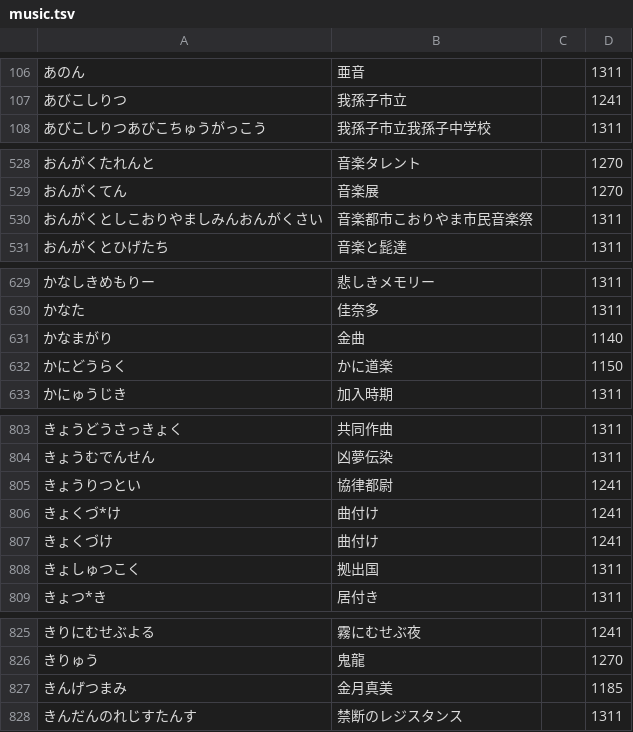
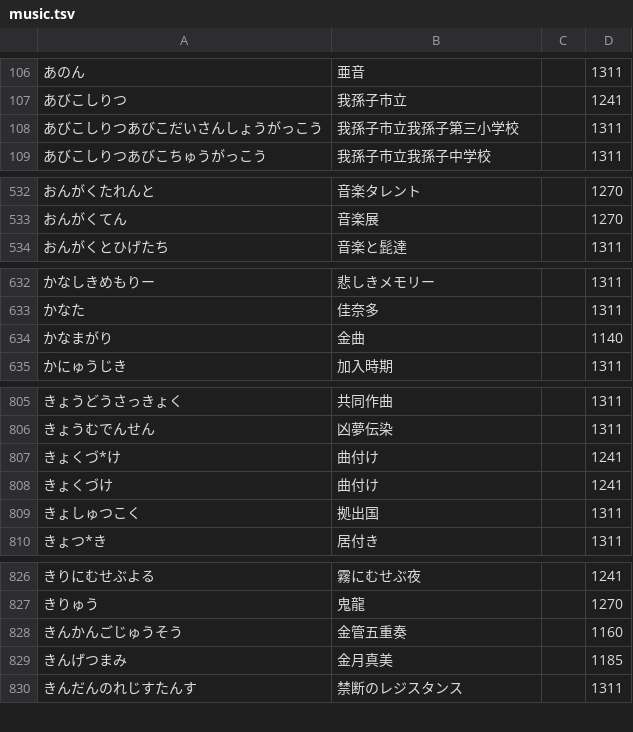
Before and after one commit to kanaemi-app/kanaemi-dict, a TSV file: dictionaries/music.tsv, drawn as a sheet; only a part is shown, gaps mark what is left out; removed rows and columns are numbered as before the commit, all else as after; the diff covers the shown part only; the diff names each change by its address in the sheet, - before the commit and + after, or states it on an @@ line.

```diff
--- a/dictionaries/music.tsv
+++ b/dictionaries/music.tsv
+row 108: あびこしりつあびこだいさんしょうがっこう | 我孫子市立我孫子第三小学校 |  | 1311
-row 530: おんがくとしこおりやましみんおんがくさい | 音楽都市こおりやま市民音楽祭 |  | 1311
-row 632: かにどうらく | かに道楽 |  | 1150
-row 805: きょうりつとい | 協律都尉 |  | 1241
+row 828: きんかんごじゅうそう | 金管五重奏 |  | 1160
```
Also changed, not shown: 27 added rows, 5 removed rows and 30 edited cells elsewhere in this file, dictionaries/games.tsv, dictionaries/law.tsv, 27 other files.
